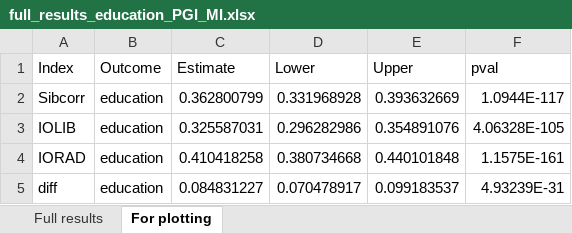
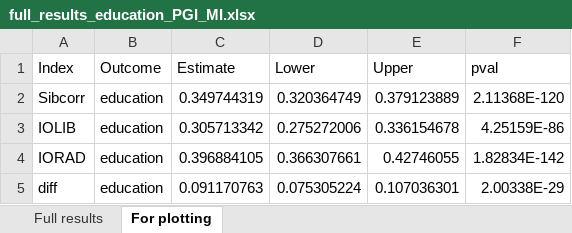
Before and after one commit to aliciagarciasierra/EQUALOPP_WLS, an Excel workbook: results/by_outcome/full_results_education_PGI_MI.xlsx, sheet For plotting, drawn as a sheet; values as stored, in another font and other column widths than the file's, no borders; the diff names each change by its address in the sheet, - before the commit and + after, or states it on an @@ line.

```diff
--- a/results/by_outcome/full_results_education_PGI_MI.xlsx (sheet For plotting)
+++ b/results/by_outcome/full_results_education_PGI_MI.xlsx (sheet For plotting)
-C2 (Estimate): 0.362800799
+C2 (Estimate): 0.349744319
-D2 (Lower): 0.331968928
+D2 (Lower): 0.320364749
-E2 (Upper): 0.393632669
+E2 (Upper): 0.379123889
-F2 (pval): 1.0944E-117
+F2 (pval): 2.11368E-120
-C3 (Estimate): 0.325587031
+C3 (Estimate): 0.305713342
-D3 (Lower): 0.296282986
+D3 (Lower): 0.275272006
-E3 (Upper): 0.354891076
+E3 (Upper): 0.336154678
-F3 (pval): 4.06328E-105
+F3 (pval): 4.25159E-86
-C4 (Estimate): 0.410418258
+C4 (Estimate): 0.396884105
-D4 (Lower): 0.380734668
+D4 (Lower): 0.366307661
-E4 (Upper): 0.440101848
+E4 (Upper): 0.42746055
-F4 (pval): 1.1575E-161
+F4 (pval): 1.82834E-142
-C5 (Estimate): 0.084831227
+C5 (Estimate): 0.091170763
-D5 (Lower): 0.070478917
+D5 (Lower): 0.075305224
-E5 (Upper): 0.099183537
+E5 (Upper): 0.107036301
-F5 (pval): 4.93239E-31
+F5 (pval): 2.00338E-29
```
Also changed, not shown: sheet Full results, results/by_outcome/full_results_education_PGI.xlsx, results/by_outcome/full_results_education_PGI_daughters.xlsx, 36 other files.
